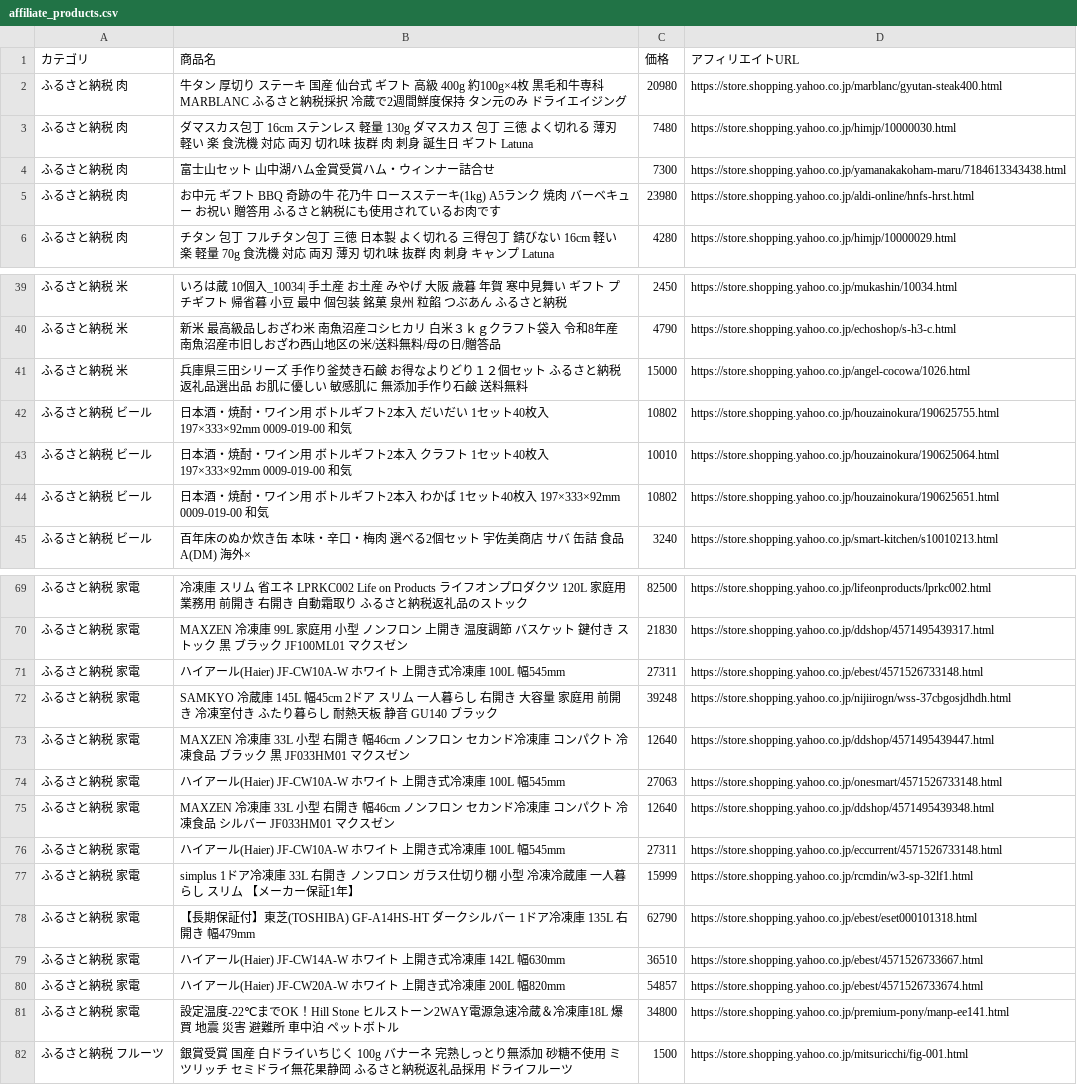
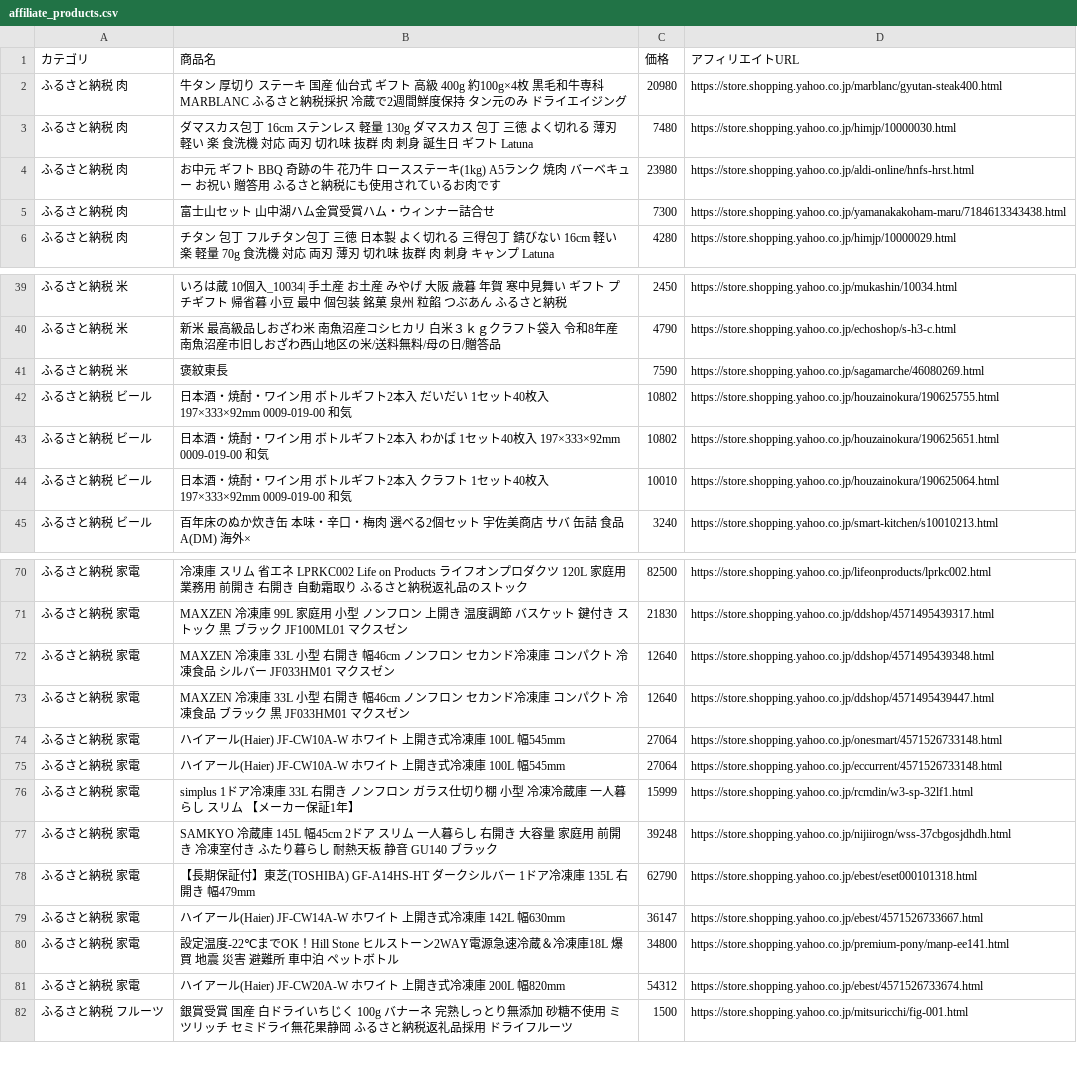
Before and after one commit to nrh44702-cell/yahoo-furusato, a CSV file: affiliate_products.csv, drawn as a sheet; only a part is shown, gaps mark what is left out; the diff covers the shown part only.

```diff
--- a/affiliate_products.csv
+++ b/affiliate_products.csv
@@ -3,4 +3,4 @@
 ふるさと納税 肉,ダマスカス包丁 16cm ステンレス 軽量 130g ダマスカス 包丁 三徳 よく切れる 薄刃 軽い 楽 食洗機 対応 両刃 切れ味 抜群 肉 刺身 誕生日 ギフト Latuna,7480,https://store.shopping.yahoo.co.jp/himjp/10000030.html
+ふるさと納税 肉,お中元 ギフト BBQ 奇跡の牛 花乃牛 ロースステーキ(1kg) A5ランク 焼肉 バーベキュー お祝い 贈答用 ふるさと納税にも使用されているお肉です,23980,https://store.shopping.yahoo.co.jp/aldi-online/hnfs-hrst.html
 ふるさと納税 肉,富士山セット 山中湖ハム金賞受賞ハム・ウィンナー詰合せ,7300,https://store.shopping.yahoo.co.jp/yamanakakoham-maru/7184613343438.html
-ふるさと納税 肉,お中元 ギフト BBQ 奇跡の牛 花乃牛 ロースステーキ(1kg) A5ランク 焼肉 バーベキュー お祝い 贈答用 ふるさと納税にも使用されているお肉です,23980,https://store.shopping.yahoo.co.jp/aldi-online/hnfs-hrst.html
 ふるさと納税 肉,チタン 包丁 フルチタン包丁 三徳 日本製 よく切れる 三得包丁 錆びない 16cm 軽い 楽 軽量 70g 食洗機 対応 両刃 薄刃 切れ味 抜群 肉 刺身 キャンプ Latuna,4280,https://store.shopping.yahoo.co.jp/himjp/10000029.html
@@ -40,6 +40,6 @@
 ふるさと納税 米,新米　最高級品しおざわ米　南魚沼産コシヒカリ　白米３ｋｇクラフト袋入　令和8年産　南魚沼産市旧しおざわ西山地区の米/送料無料/母の日/贈答品,4790,https://store.shopping.yahoo.co.jp/echoshop/s-h3-c.html
-ふるさと納税 米,兵庫県三田シリーズ　手作り釜焚き石鹸　お得なよりどり１２個セット　ふるさと納税返礼品選出品　お肌に優しい　敏感肌に　無添加手作り石鹸　送料無料,15000,https://store.shopping.yahoo.co.jp/angel-cocowa/1026.html
+ふるさと納税 米,褒紋東長,7590,https://store.shopping.yahoo.co.jp/sagamarche/46080269.html
 ふるさと納税 ビール,日本酒・焼酎・ワイン用 ボトルギフト2本入 だいだい 1セット40枚入 197×333×92mm  0009-019-00 和気,10802,https://store.shopping.yahoo.co.jp/houzainokura/190625755.html
+ふるさと納税 ビール,日本酒・焼酎・ワイン用 ボトルギフト2本入 わかば 1セット40枚入 197×333×92mm  0009-019-00 和気,10802,https://store.shopping.yahoo.co.jp/houzainokura/190625651.html
 ふるさと納税 ビール,日本酒・焼酎・ワイン用 ボトルギフト2本入 クラフト 1セット40枚入 197×333×92mm  0009-019-00 和気,10010,https://store.shopping.yahoo.co.jp/houzainokura/190625064.html
-ふるさと納税 ビール,日本酒・焼酎・ワイン用 ボトルギフト2本入 わかば 1セット40枚入 197×333×92mm  0009-019-00 和気,10802,https://store.shopping.yahoo.co.jp/houzainokura/190625651.html
 ふるさと納税 ビール,百年床のぬか炊き缶 本味・辛口・梅肉 選べる2個セット 宇佐美商店 サバ 缶詰  食品A(DM) 海外×,3240,https://store.shopping.yahoo.co.jp/smart-kitchen/s10010213.html
@@ -70,13 +71,12 @@
 ふるさと納税 家電,MAXZEN 冷凍庫 99L 家庭用 小型 ノンフロン 上開き 温度調節 バスケット 鍵付き ストック 黒 ブラック JF100ML01 マクスゼン,21830,https://store.shopping.yahoo.co.jp/ddshop/4571495439317.html
-ふるさと納税 家電,ハイアール(Haier) JF-CW10A-W ホワイト 上開き式冷凍庫 100L 幅545mm,27311,https://store.shopping.yahoo.co.jp/ebest/4571526733148.html
+ふるさと納税 家電,MAXZEN 冷凍庫 33L 小型 右開き 幅46cm ノンフロン セカンド冷凍庫 コンパクト 冷凍食品 シルバー JF033HM01 マクスゼン,12640,https://store.shopping.yahoo.co.jp/ddshop/4571495439348.html
+ふるさと納税 家電,MAXZEN 冷凍庫 33L 小型 右開き 幅46cm ノンフロン セカンド冷凍庫 コンパクト 冷凍食品 ブラック 黒 JF033HM01 マクスゼン,12640,https://store.shopping.yahoo.co.jp/ddshop/4571495439447.html
+ふるさと納税 家電,ハイアール(Haier) JF-CW10A-W ホワイト 上開き式冷凍庫 100L 幅545mm,27064,https://store.shopping.yahoo.co.jp/onesmart/4571526733148.html
+ふるさと納税 家電,ハイアール(Haier) JF-CW10A-W ホワイト 上開き式冷凍庫 100L 幅545mm,27064,https://store.shopping.yahoo.co.jp/eccurrent/4571526733148.html
+ふるさと納税 家電,simplus 1ドア冷凍庫 33L 右開き ノンフロン ガラス仕切り棚 小型 冷凍冷蔵庫 一人暮らし スリム 【メーカー保証1年】,15999,https://store.shopping.yahoo.co.jp/rcmdin/w3-sp-32lf1.html
 ふるさと納税 家電,SAMKYO 冷蔵庫 145L 幅45cm 2ドア スリム 一人暮らし 右開き 大容量 家庭用 前開き 冷凍室付き ふたり暮らし 耐熱天板 静音 GU140 ブラック,39248,https://store.shopping.yahoo.co.jp/nijiirogn/wss-37cbgosjdhdh.html
-ふるさと納税 家電,MAXZEN 冷凍庫 33L 小型 右開き 幅46cm ノンフロン セカンド冷凍庫 コンパクト 冷凍食品 ブラック 黒 JF033HM01 マクスゼン,12640,https://store.shopping.yahoo.co.jp/ddshop/4571495439447.html
-ふるさと納税 家電,ハイアール(Haier) JF-CW10A-W ホワイト 上開き式冷凍庫 100L 幅545mm,27063,https://store.shopping.yahoo.co.jp/onesmart/4571526733148.html
-ふるさと納税 家電,MAXZEN 冷凍庫 33L 小型 右開き 幅46cm ノンフロン セカンド冷凍庫 コンパクト 冷凍食品 シルバー JF033HM01 マクスゼン,12640,https://store.shopping.yahoo.co.jp/ddshop/4571495439348.html
-ふるさと納税 家電,ハイアール(Haier) JF-CW10A-W ホワイト 上開き式冷凍庫 100L 幅545mm,27311,https://store.shopping.yahoo.co.jp/eccurrent/4571526733148.html
-ふるさと納税 家電,simplus 1ドア冷凍庫 33L 右開き ノンフロン ガラス仕切り棚 小型 冷凍冷蔵庫 一人暮らし スリム 【メーカー保証1年】,15999,https://store.shopping.yahoo.co.jp/rcmdin/w3-sp-32lf1.html
 ふるさと納税 家電,【長期保証付】東芝(TOSHIBA) GF-A14HS-HT ダークシルバー 1ドア冷凍庫 135L 右開き 幅479mm,62790,https://store.shopping.yahoo.co.jp/ebest/eset000101318.html
-ふるさと納税 家電,ハイアール(Haier) JF-CW14A-W ホワイト 上開き式冷凍庫 142L 幅630mm,36510,https://store.shopping.yahoo.co.jp/ebest/4571526733667.html
-ふるさと納税 家電,ハイアール(Haier) JF-CW20A-W ホワイト 上開き式冷凍庫 200L 幅820mm,54857,https://store.shopping.yahoo.co.jp/ebest/4571526733674.html
+ふるさと納税 家電,ハイアール(Haier) JF-CW14A-W ホワイト 上開き式冷凍庫 142L 幅630mm,36147,https://store.shopping.yahoo.co.jp/ebest/4571526733667.html
 ふるさと納税 家電,設定温度-22℃までOK！Hill Stone ヒルストーン2WAY電源急速冷蔵＆冷凍庫18L 爆買 地震 災害 避難所 車中泊 ペットボトル,34800,https://store.shopping.yahoo.co.jp/premium-pony/manp-ee141.html
+ふるさと納税 家電,ハイアール(Haier) JF-CW20A-W ホワイト 上開き式冷凍庫 200L 幅820mm,54312,https://store.shopping.yahoo.co.jp/ebest/4571526733674.html
 ふるさと納税 フルーツ,銀賞受賞 国産 白ドライいちじく 100g  バナーネ 完熟しっとり無添加 砂糖不使用 ミツリッチ セミドライ無花果静岡 ふるさと納税返礼品採用 ドライフルーツ,1500,https://store.shopping.yahoo.co.jp/mitsuricchi/fig-001.html
```
Also changed, not shown: 1 added row and 7 moved rows elsewhere in this file, 1 other file.
